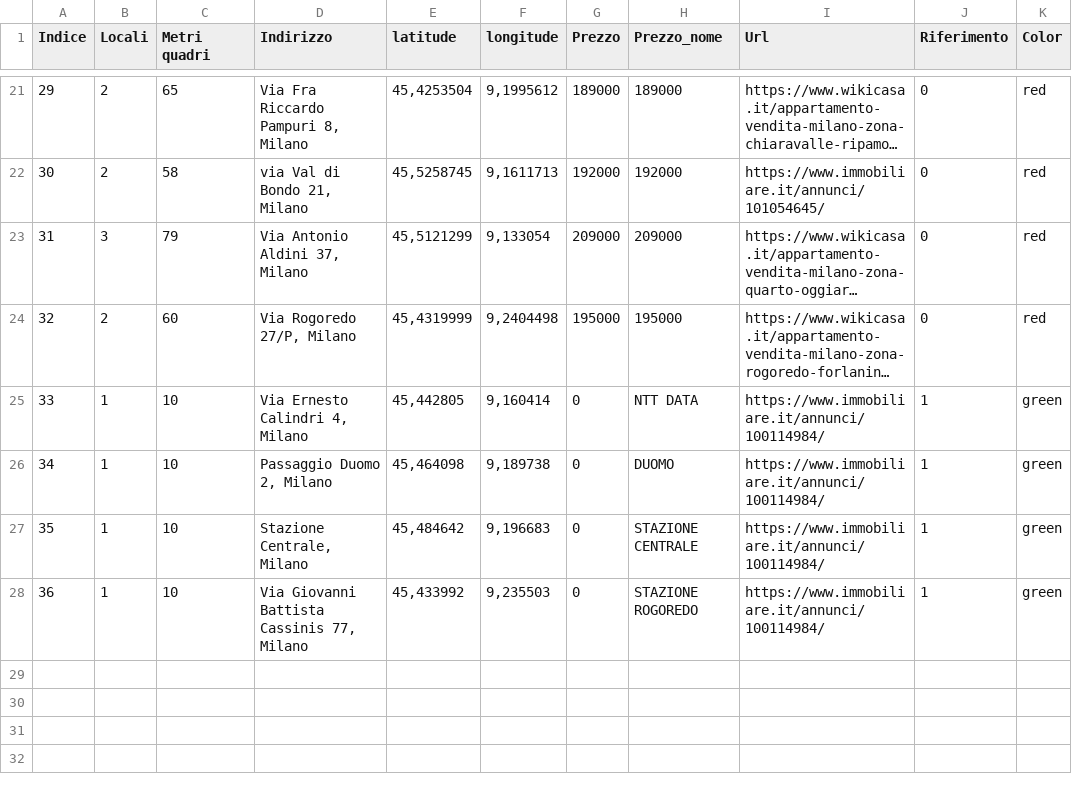
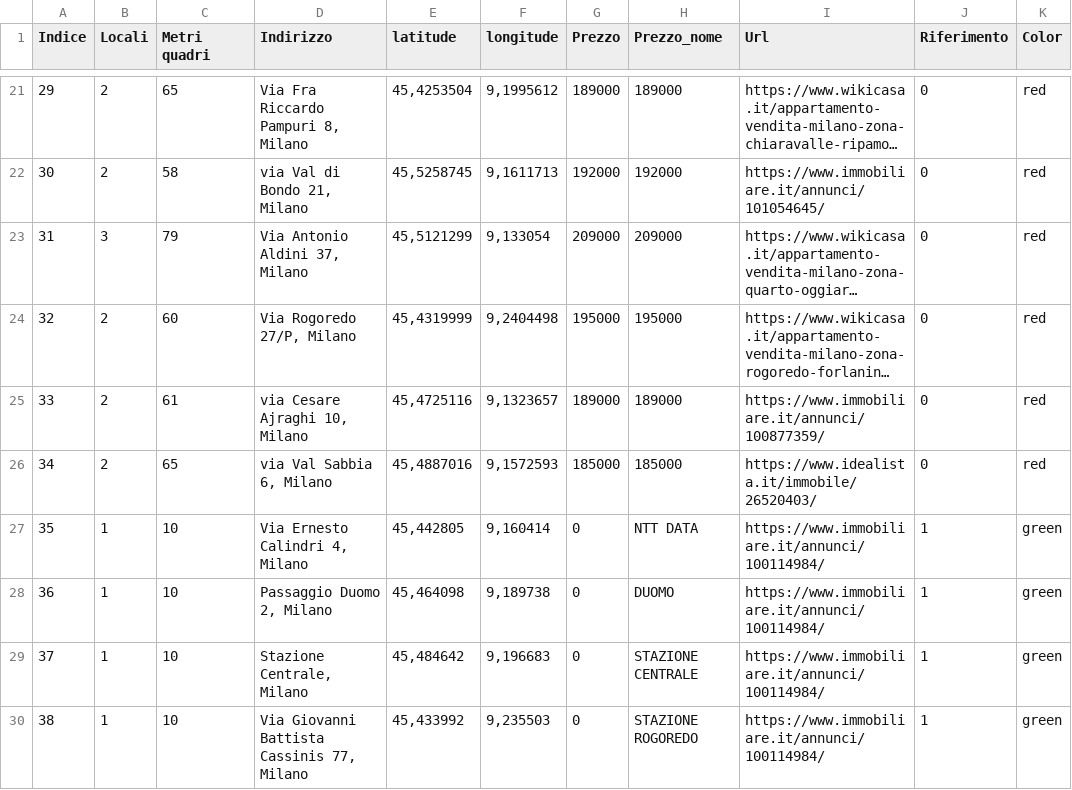
Before and after one commit to SamuComqi92/Prova_casa, a CSV file: Case.csv, drawn as a sheet; only a part is shown, gaps mark what is left out; long unchanged cells end in …; addresses are those after the commit; the diff names each change by its address in the sheet, - before the commit and + after, or states it on an @@ line.

Commit message:
Update Case.csv

```diff
--- a/Case.csv
+++ b/Case.csv
+row 25: 33 | 2 | 61 | via Cesare Ajraghi 10, Milano | 45,4725116 | 9,1323657 | 189000 | 189000 | https://www.immobiliare.it/annunci/100877359/ | 0 | red
+row 26: 34 | 2 | 65 | via Val Sabbia 6, Milano | 45,4887016 | 9,1572593 | 185000 | 185000 | https://www.idealista.it/immobile/26520403/ | 0 | red
-A27 (Indice): 33
+A27 (Indice): 35
-A28 (Indice): 34
+A28 (Indice): 36
-A29 (Indice): 35
+A29 (Indice): 37
-A30 (Indice): 36
+A30 (Indice): 38
```
